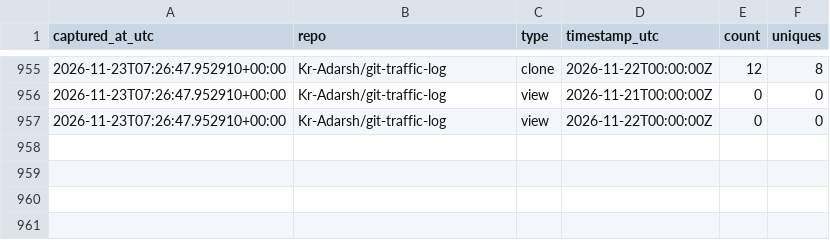
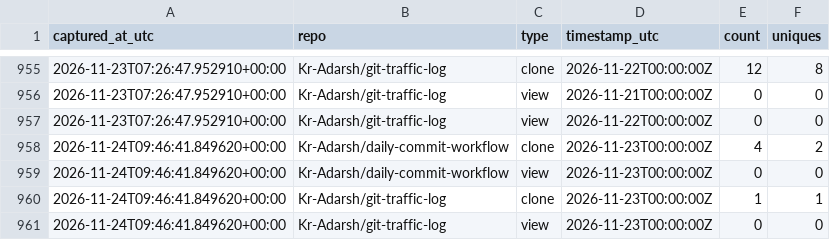
Before and after one commit to Kr-Adarsh/git-traffic-log, a CSV file: traffic/traffic_log.csv, drawn as a sheet; only a part is shown, gaps mark what is left out.

```diff
--- a/traffic/traffic_log.csv
+++ b/traffic/traffic_log.csv
@@ -957 +957,5 @@ captured_at_utc,repo,type,timestamp_utc,count,uniques
 2026-11-23T07:26:47.952910+00:00,Kr-Adarsh/git-traffic-log,view,2026-11-22T00:00:00Z,0,0
+2026-11-24T09:46:41.849620+00:00,Kr-Adarsh/daily-commit-workflow,clone,2026-11-23T00:00:00Z,4,2
+2026-11-24T09:46:41.849620+00:00,Kr-Adarsh/daily-commit-workflow,view,2026-11-23T00:00:00Z,0,0
+2026-11-24T09:46:41.849620+00:00,Kr-Adarsh/git-traffic-log,clone,2026-11-23T00:00:00Z,1,1
+2026-11-24T09:46:41.849620+00:00,Kr-Adarsh/git-traffic-log,view,2026-11-23T00:00:00Z,0,0
```
